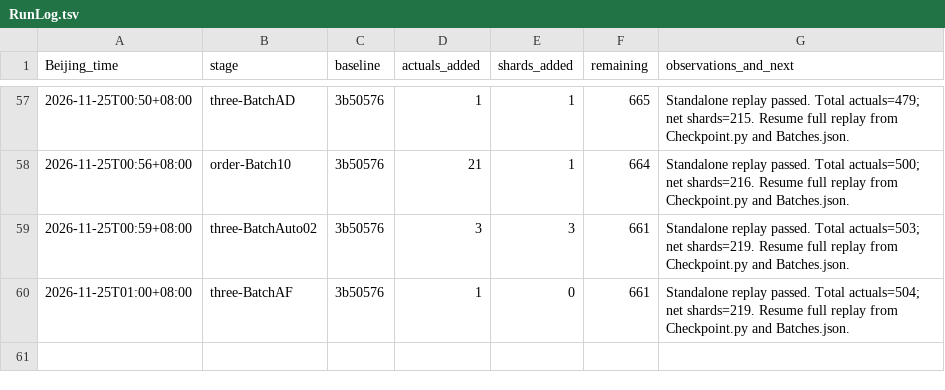
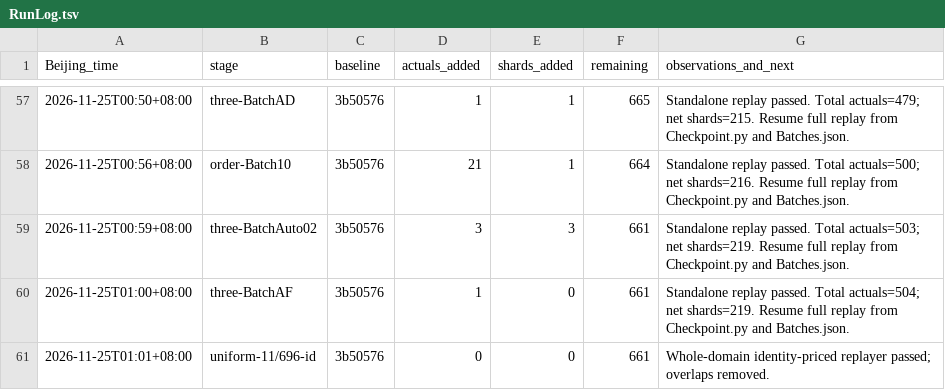
Before and after one commit to stormwhip/PerfectNumbers, a TSV file: Research/NightMerge/RunLog.tsv, drawn as a sheet; only a part is shown, gaps mark what is left out.

Commit message:
Verify entire source-identity interval for 11/696; 0 net shards

```diff
--- a/Research/NightMerge/RunLog.tsv
+++ b/Research/NightMerge/RunLog.tsv
@@ -60 +60,2 @@ Beijing_time	stage	baseline	actuals_added	shards_added	remaining	observations_an
 2026-11-25T01:00+08:00	three-BatchAF	3b50576	1	0	661	Standalone replay passed. Total actuals=504; net shards=219. Resume full replay from Checkpoint.py and Batches.json.
+2026-11-25T01:01+08:00	uniform-11/696-id	3b50576	0	0	661	Whole-domain identity-priced replayer passed; overlaps removed.
```
Also changed, not shown: 4 other files.
